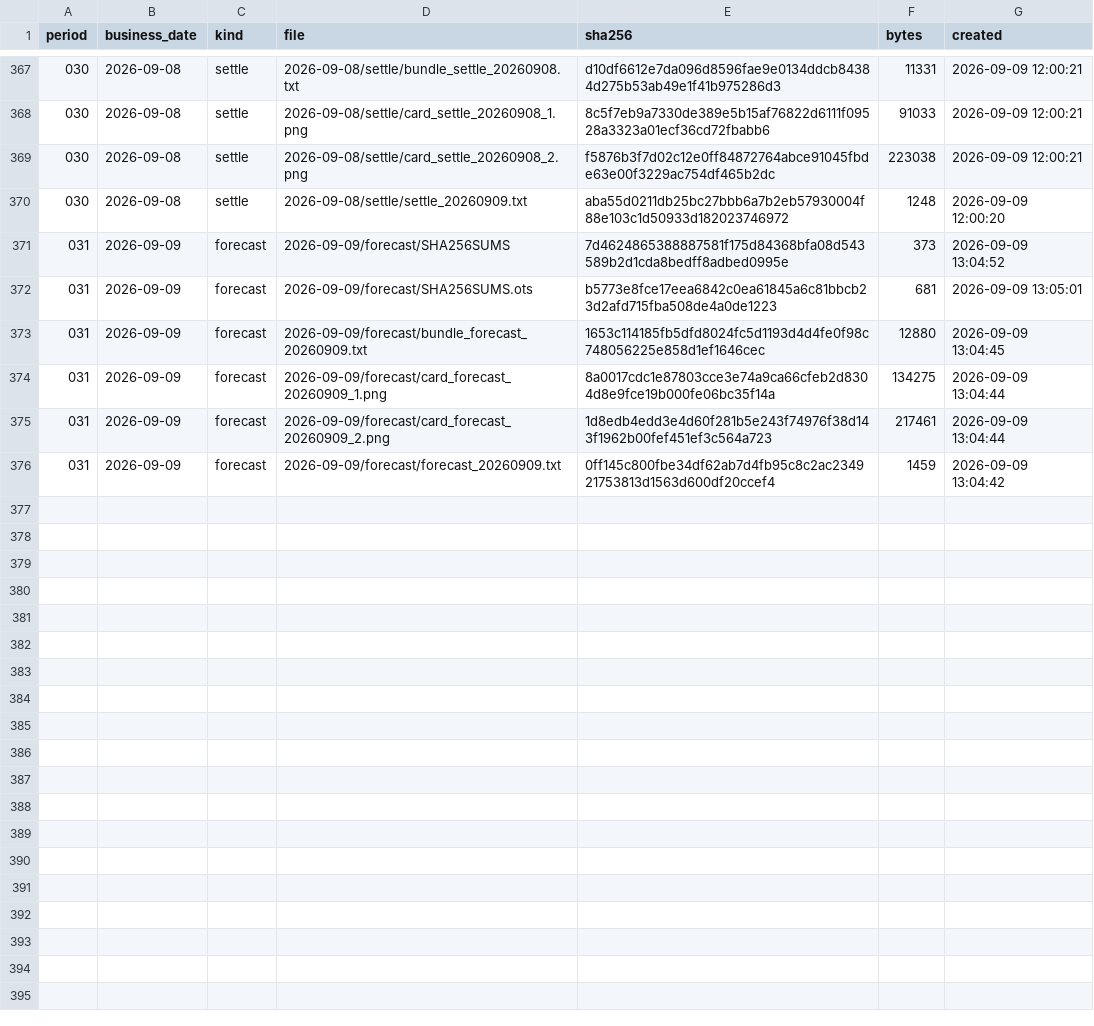
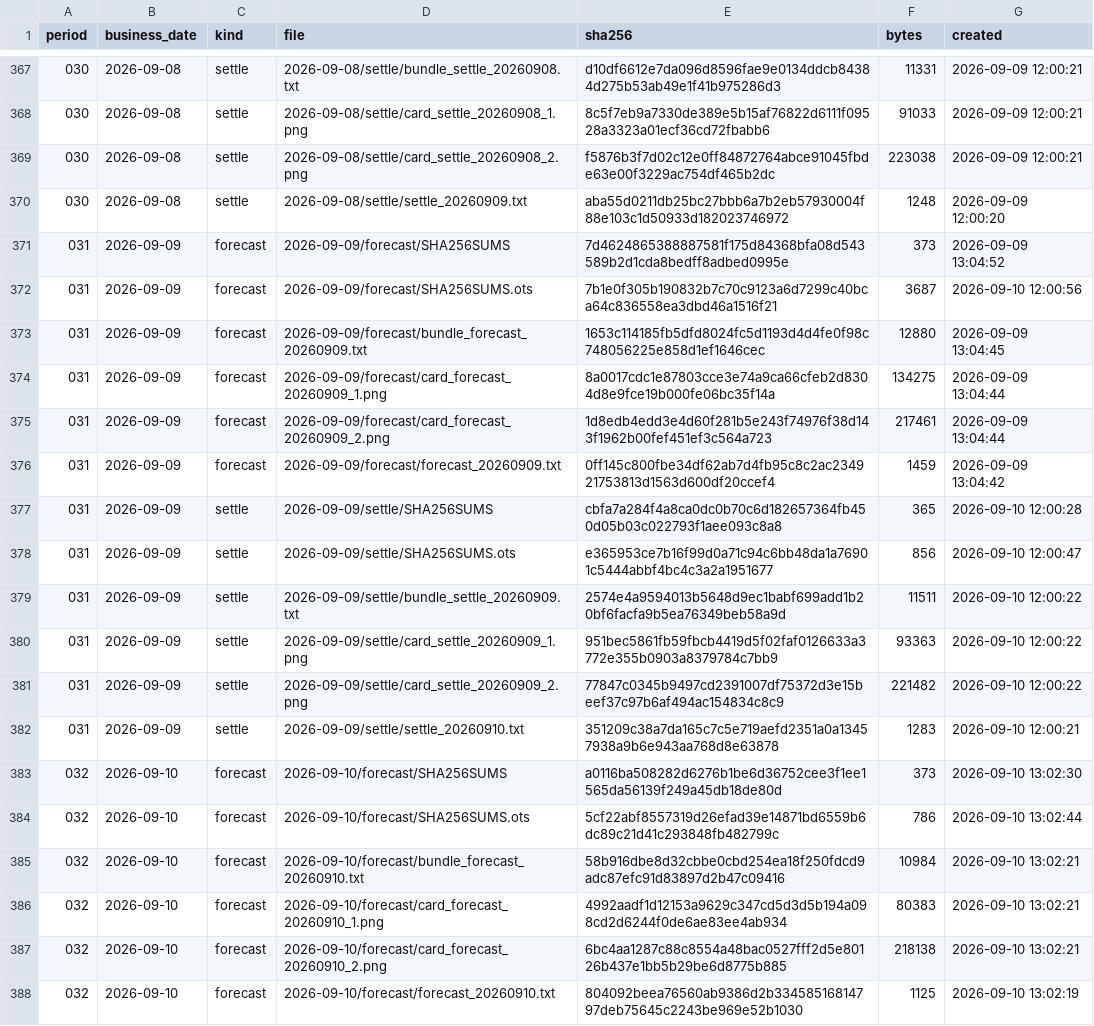
Before and after one commit to yuxiaotao721/yangbenwai-archive, a CSV file: MANIFEST.csv, drawn as a sheet; only a part is shown, gaps mark what is left out.

```diff
--- a/MANIFEST.csv
+++ b/MANIFEST.csv
@@ -371,3 +371,3 @@
 031,2026-09-09,forecast,2026-09-09/forecast/SHA256SUMS,7d4624865388887581f175d84368bfa08d543589b2d1cda8bedff8adbed0995e,373,2026-09-09 13:04:52
-031,2026-09-09,forecast,2026-09-09/forecast/SHA256SUMS.ots,b5773e8fce17eea6842c0ea61845a6c81bbcb23d2afd715fba508de4a0de1223,681,2026-09-09 13:05:01
+031,2026-09-09,forecast,2026-09-09/forecast/SHA256SUMS.ots,7b1e0f305b190832b7c70c9123a6d7299c40bca64c836558ea3dbd46a1516f21,3687,2026-09-10 12:00:56
 031,2026-09-09,forecast,2026-09-09/forecast/bundle_forecast_20260909.txt,1653c114185fb5dfd8024fc5d1193d4d4fe0f98c748056225e858d1ef1646cec,12880,2026-09-09 13:04:45
@@ -376 +376,13 @@
 031,2026-09-09,forecast,2026-09-09/forecast/forecast_20260909.txt,0ff145c800fbe34df62ab7d4fb95c8c2ac234921753813d1563d600df20ccef4,1459,2026-09-09 13:04:42
+031,2026-09-09,settle,2026-09-09/settle/SHA256SUMS,cbfa7a284f4a8ca0dc0b70c6d182657364fb450d05b03c022793f1aee093c8a8,365,2026-09-10 12:00:28
+031,2026-09-09,settle,2026-09-09/settle/SHA256SUMS.ots,e365953ce7b16f99d0a71c94c6bb48da1a76901c5444abbf4bc4c3a2a1951677,856,2026-09-10 12:00:47
+031,2026-09-09,settle,2026-09-09/settle/bundle_settle_20260909.txt,2574e4a9594013b5648d9ec1babf699add1b20bf6facfa9b5ea76349beb58a9d,11511,2026-09-10 12:00:22
+031,2026-09-09,settle,2026-09-09/settle/card_settle_20260909_1.png,951bec5861fb59fbcb4419d5f02faf0126633a3772e355b0903a8379784c7bb9,93363,2026-09-10 12:00:22
+031,2026-09-09,settle,2026-09-09/settle/card_settle_20260909_2.png,77847c0345b9497cd2391007df75372d3e15beef37c97b6af494ac154834c8c9,221482,2026-09-10 12:00:22
+031,2026-09-09,settle,2026-09-09/settle/settle_20260910.txt,351209c38a7da165c7c5e719aefd2351a0a13457938a9b6e943aa768d8e63878,1283,2026-09-10 12:00:21
+032,2026-09-10,forecast,2026-09-10/forecast/SHA256SUMS,a0116ba508282d6276b1be6d36752cee3f1ee1565da56139f249a45db18de80d,373,2026-09-10 13:02:30
+032,2026-09-10,forecast,2026-09-10/forecast/SHA256SUMS.ots,5cf22abf8557319d26efad39e14871bd6559b6dc89c21d41c293848fb482799c,786,2026-09-10 13:02:44
+032,2026-09-10,forecast,2026-09-10/forecast/bundle_forecast_20260910.txt,58b916dbe8d32cbbe0cbd254ea18f250fdcd9adc87efc91d83897d2b47c09416,10984,2026-09-10 13:02:21
+032,2026-09-10,forecast,2026-09-10/forecast/card_forecast_20260910_1.png,4992aadf1d12153a9629c347cd5d3d5b194a098cd2d6244f0de6ae83ee4ab934,80383,2026-09-10 13:02:21
+032,2026-09-10,forecast,2026-09-10/forecast/card_forecast_20260910_2.png,6bc4aa1287c88c8554a48bac0527fff2d5e80126b437e1bb5b29be6d8775b885,218138,2026-09-10 13:02:21
+032,2026-09-10,forecast,2026-09-10/forecast/forecast_20260910.txt,804092beea76560ab9386d2b33458516814797deb75645c2243be969e52b1030,1125,2026-09-10 13:02:19
```
Also changed, not shown: 13 other files.
